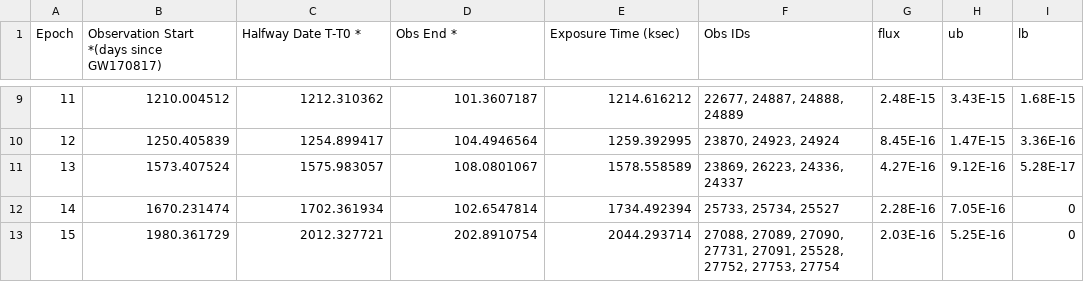
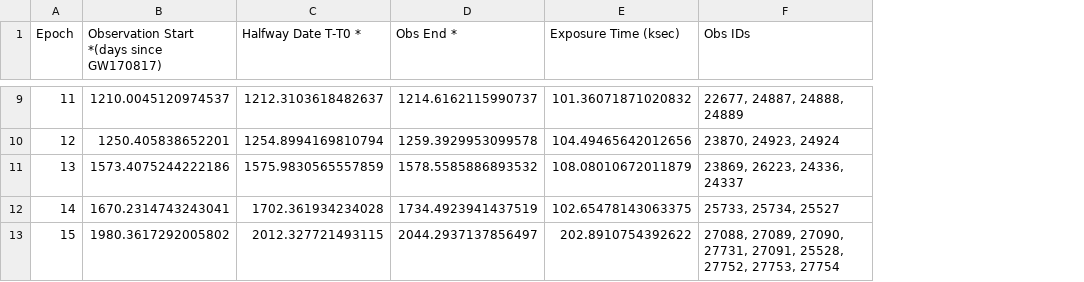
Before and after one commit to pgriffin17/ASTR6880Project, a CSV file: obsids.csv, drawn as a sheet; only a part is shown, gaps mark what is left out; the diff covers the shown part only; the diff names each change by its address in the sheet, - before the commit and + after, or states it on an @@ line.

Commit message:
obsid spreadsheet end_date reordered

```diff
--- a/obsids.csv
+++ b/obsids.csv
-column G (flux), rows 9-13: 2.48E-15 | 8.45E-16 | 4.27E-16 | 2.28E-16 | 2.03E-16
-column H (ub), rows 9-13: 3.43E-15 | 1.47E-15 | 9.12E-16 | 7.05E-16 | 5.25E-16
-column I (lb), rows 9-13: 1.68E-15 | 3.36E-16 | 5.28E-17 | 0 | 0
-B9: 1210.004512
+B9: 1210.0045120974537
-C9 (Halfway Date T-T0 *): 1212.310362
+C9 (Halfway Date T-T0 *): 1212.3103618482637
-D9 (Obs End *): 101.3607187
+D9 (Obs End *): 1214.6162115990737
-E9 (Exposure Time (ksec)): 1214.616212
+E9 (Exposure Time (ksec)): 101.36071871020832
-B10: 1250.405839
+B10: 1250.405838652201
-C10 (Halfway Date T-T0 *): 1254.899417
+C10 (Halfway Date T-T0 *): 1254.8994169810794
-D10 (Obs End *): 104.4946564
+D10 (Obs End *): 1259.3929953099578
-E10 (Exposure Time (ksec)): 1259.392995
+E10 (Exposure Time (ksec)): 104.49465642012656
-B11: 1573.407524
+B11: 1573.4075244222186
-C11 (Halfway Date T-T0 *): 1575.983057
+C11 (Halfway Date T-T0 *): 1575.9830565557859
-D11 (Obs End *): 108.0801067
+D11 (Obs End *): 1578.5585886893532
-E11 (Exposure Time (ksec)): 1578.558589
+E11 (Exposure Time (ksec)): 108.08010672011879
-B12: 1670.231474
+B12: 1670.2314743243041
-C12 (Halfway Date T-T0 *): 1702.361934
+C12 (Halfway Date T-T0 *): 1702.361934234028
-D12 (Obs End *): 102.6547814
+D12 (Obs End *): 1734.4923941437519
-E12 (Exposure Time (ksec)): 1734.492394
+E12 (Exposure Time (ksec)): 102.65478143063375
-B13: 1980.361729
+B13: 1980.3617292005802
-C13 (Halfway Date T-T0 *): 2012.327721
+C13 (Halfway Date T-T0 *): 2012.327721493115
-D13 (Obs End *): 202.8910754
+D13 (Obs End *): 2044.2937137856497
-E13 (Exposure Time (ksec)): 2044.293714
+E13 (Exposure Time (ksec)): 202.8910754392622
```
Also changed, not shown: 28 edited cells elsewhere in this file, 1 other file.
